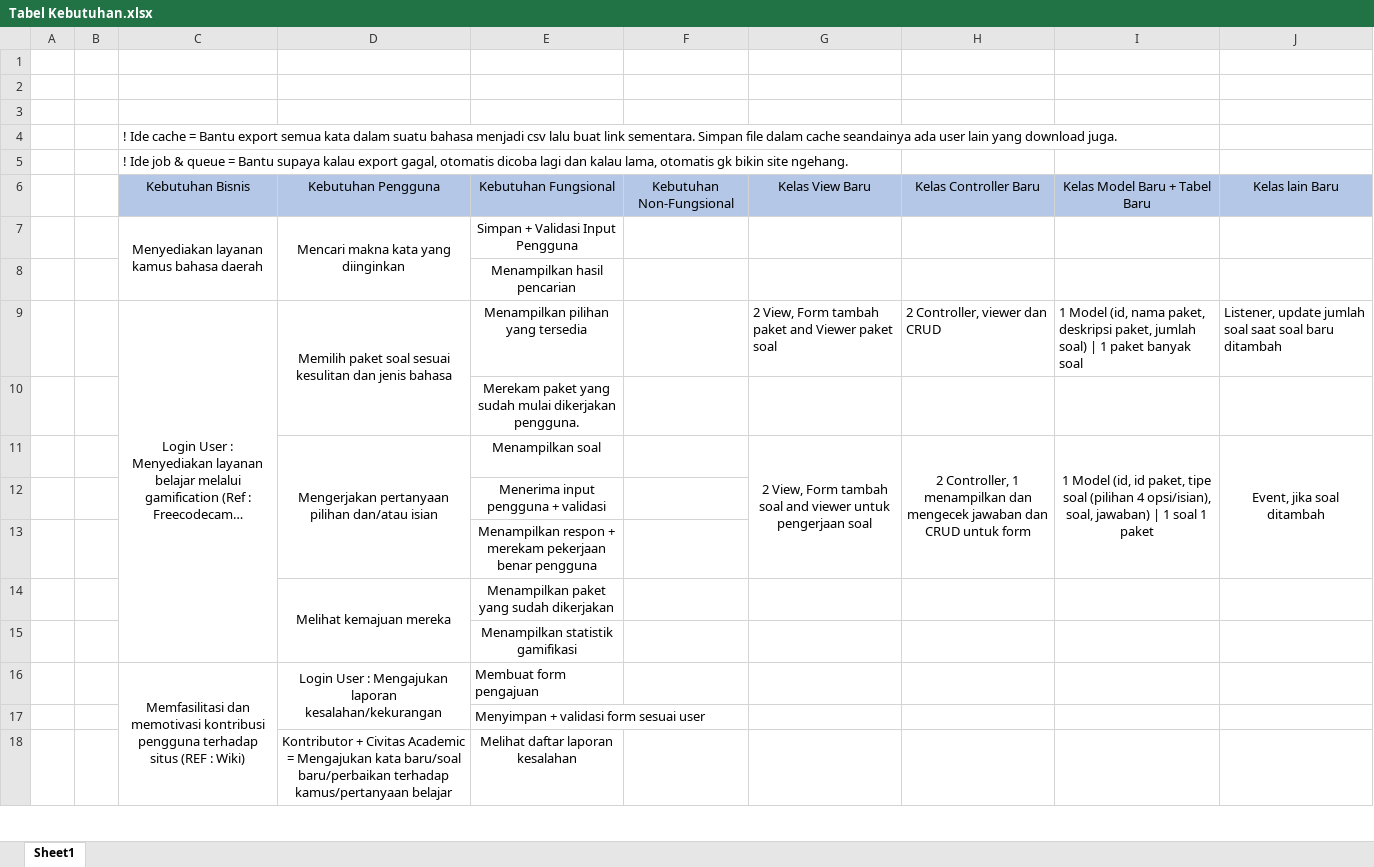
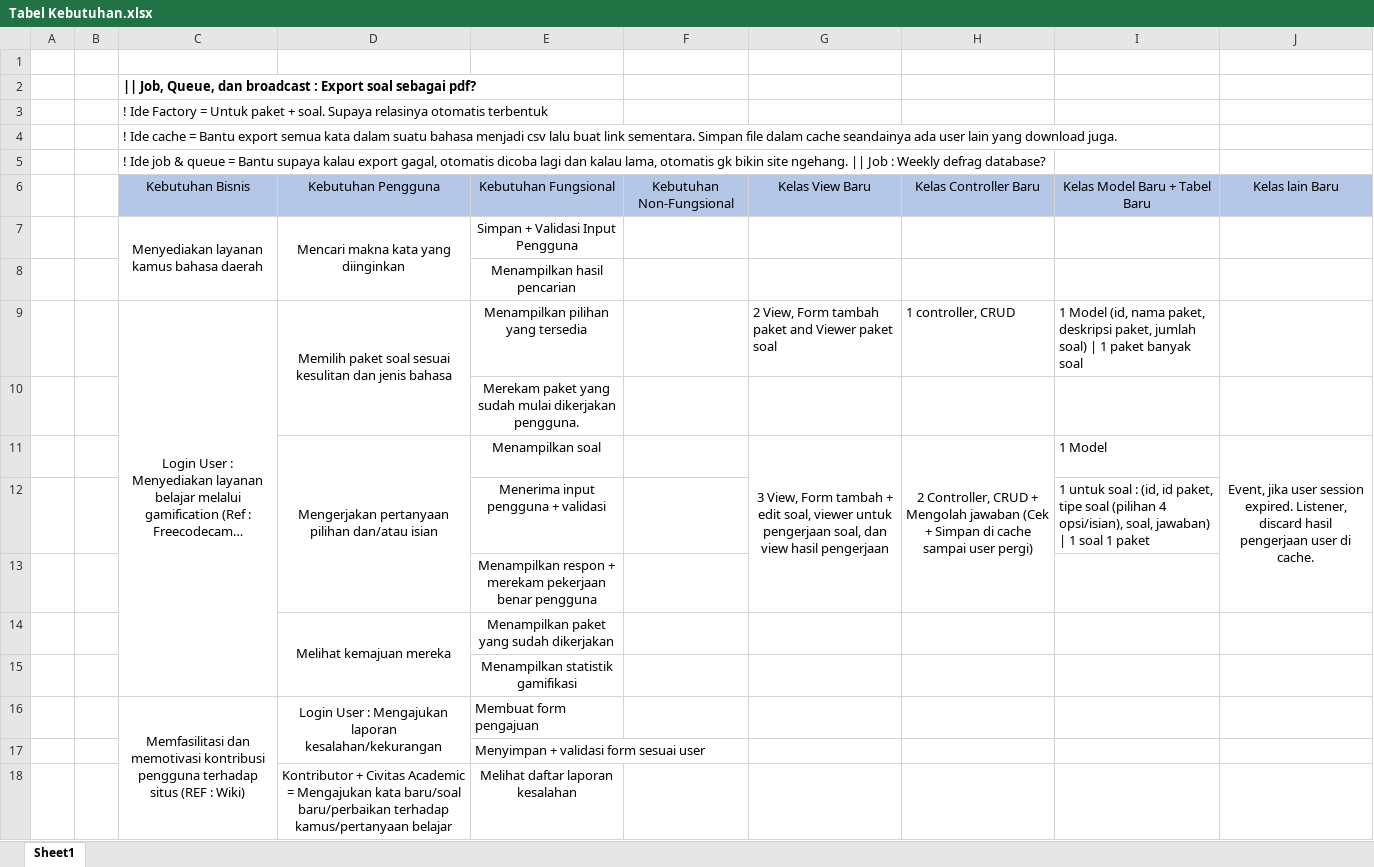
Before and after one commit to Clement-155/pbkk-fp-kel-6, an Excel workbook: Use Cases/Tabel Kebutuhan.xlsx, sheet Sheet1, drawn as a sheet; only a part is shown; long unchanged cells end in …; values as stored, in another font and other column widths than the file's, no borders; the diff names each change by its address in the sheet, - before the commit and + after, or states it on an @@ line.

```diff
--- a/Use Cases/Tabel Kebutuhan.xlsx (sheet Sheet1)
+++ b/Use Cases/Tabel Kebutuhan.xlsx (sheet Sheet1)
-C2: (empty)
+C2: || Job, Queue, dan broadcast : Export soal sebagai pdf?
-C3: (empty)
+C3: ! Ide Factory = Untuk paket + soal. Supaya relasinya otomatis terbentuk
-C5: …site ngehang.
+C5: …site ngehang. || Job : Weekly defrag database?
-H9: 2 Controller, viewer dan CRUD
+H9: 1 controller, CRUD
-J9: Listener, update jumlah soal saat soal baru ditambah
+J9: (empty)
-G11: 2 View, Form tambah soal and viewer untuk pengerjaan soal
+G11: 3 View, Form tambah + edit soal, viewer untuk pengerjaan soal, dan view hasil pengerjaan
-H11: 2 Controller, 1 menampilkan dan mengecek jawaban dan CRUD untuk form
+H11: 2 Controller, CRUD + Mengolah jawaban (Cek + Simpan di cache sampai user pergi)
-I11: 1 Model (id, id paket, tipe soal (pilihan 4 opsi/isian), soal, jawaban) | 1 soal 1 paket
+I11: 1 Model
-I11 alignment: center
+I11 alignment: left
-I11:I13 merged
-J11: Event, jika soal ditambah
+J11: Event, jika user session expired. Listener, discard hasil pengerjaan user di cache.
-I12: (empty)
+I12: 1 untuk soal : (id, id paket, tipe soal (pilihan 4 opsi/isian), soal, jawaban) | 1 soal 1 paket
```
Also changed, not shown: 10 other files.
